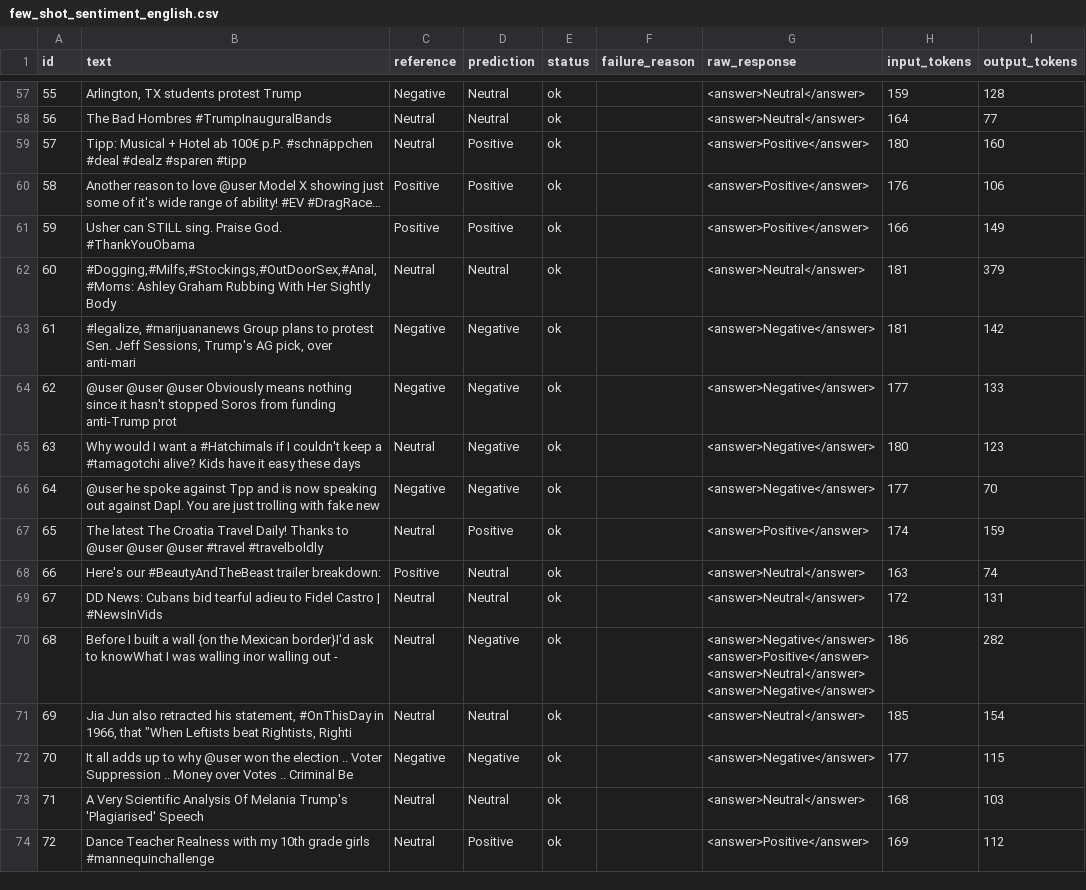
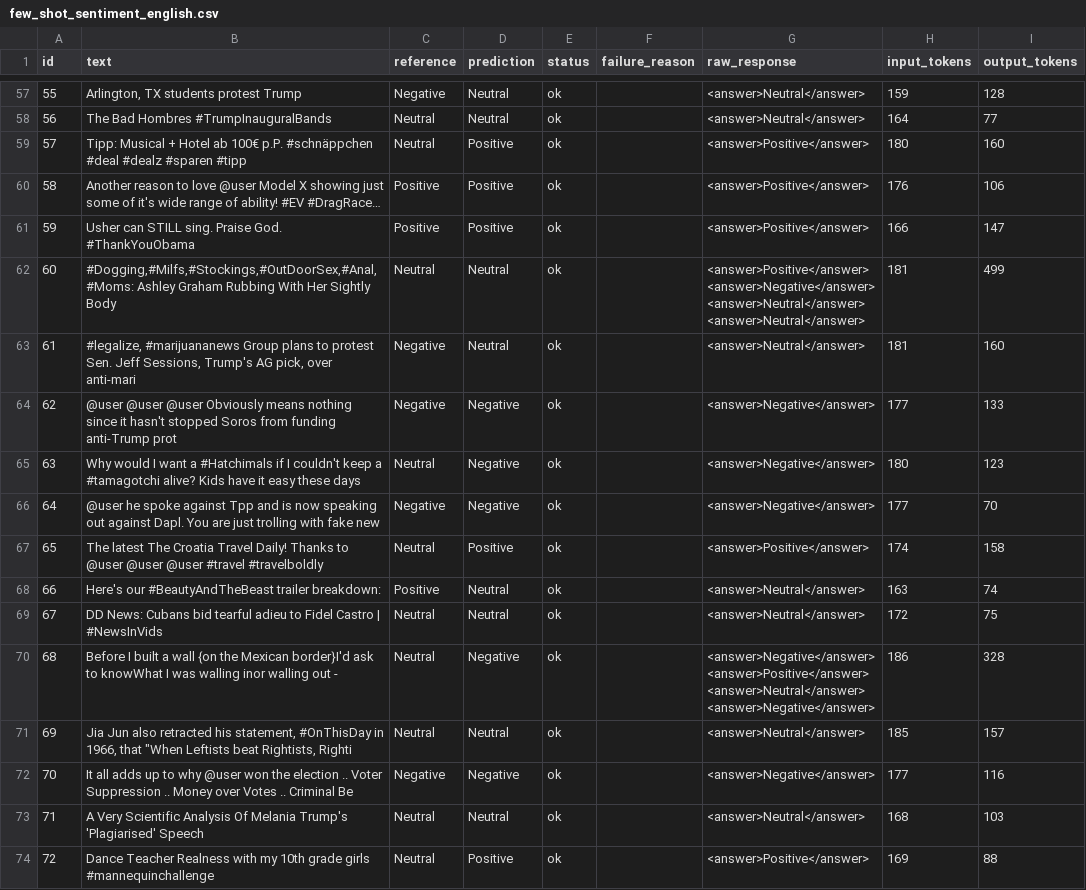
Before and after one commit to codingNhub/prompting-benchmark, a CSV file: outputs/predictions/few_shot_sentiment_english.csv, drawn as a sheet; only a part is shown, gaps mark what is left out; the diff covers the shown part only.

```diff
--- a/outputs/predictions/few_shot_sentiment_english.csv
+++ b/outputs/predictions/few_shot_sentiment_english.csv
@@ -78,5 +75,8 @@ id,text,reference,prediction,status,failure_reason,raw_response,input_tokens,out
 58,Another reason to love @user Model X showing just some of it's wide range of ability! #EV #DragRace…,Positive,Positive,ok,,<answer>Positive</answer>,176,106
-59,Usher can STILL sing. Praise God. #ThankYouObama,Positive,Positive,ok,,<answer>Positive</answer>,166,149
-60,"#Dogging,#Milfs,#Stockings,#OutDoorSex,#Anal,#Moms: Ashley Graham Rubbing With Her Sightly Body",Neutral,Neutral,ok,,<answer>Neutral</answer>,181,379
-61,"#legalize, #marijuananews Group plans to protest Sen. Jeff Sessions, Trump's AG pick, over anti-mari",Negative,Negative,ok,,<answer>Negative</answer>,181,142
+59,Usher can STILL sing. Praise God. #ThankYouObama,Positive,Positive,ok,,<answer>Positive</answer>,166,147
+60,"#Dogging,#Milfs,#Stockings,#OutDoorSex,#Anal,#Moms: Ashley Graham Rubbing With Her Sightly Body",Neutral,Neutral,ok,,"<answer>Positive</answer>
+<answer>Negative</answer>
+<answer>Neutral</answer>
+<answer>Neutral</answer>",181,499
+61,"#legalize, #marijuananews Group plans to protest Sen. Jeff Sessions, Trump's AG pick, over anti-mari",Negative,Neutral,ok,,<answer>Neutral</answer>,181,160
 62,@user @user @user Obviously means nothing since it hasn't stopped Soros from funding anti-Trump prot,Negative,Negative,ok,,<answer>Negative</answer>,177,133
@@ -84,12 +84,12 @@ id,text,reference,prediction,status,failure_reason,raw_response,input_tokens,out
 64,@user he spoke against Tpp and is now speaking out against Dapl. You are just trolling with fake new,Negative,Negative,ok,,<answer>Negative</answer>,177,70
-65,The latest The Croatia Travel Daily! Thanks to @user @user @user #travel #travelboldly,Neutral,Positive,ok,,<answer>Positive</answer>,174,159
+65,The latest The Croatia Travel Daily! Thanks to @user @user @user #travel #travelboldly,Neutral,Positive,ok,,<answer>Positive</answer>,174,158
 66,Here's our #BeautyAndTheBeast trailer breakdown:,Positive,Neutral,ok,,<answer>Neutral</answer>,163,74
-67,DD News: Cubans bid tearful adieu to Fidel Castro | #NewsInVids,Neutral,Neutral,ok,,<answer>Neutral</answer>,172,131
-68,Before I built a wall {on the Mexican border}I'd ask to knowWhat I was walling inor walling out   - ,Neutral,Negative,ok,,"<answer>Negative</answer>
-<answer>Positive</answer>
-<answer>Neutral</answer>
-<answer>Negative</answer>",186,282
-69,"Jia Jun also retracted his statement, #OnThisDay in 1966, that ""When Leftists beat Rightists, Righti",Neutral,Neutral,ok,,<answer>Neutral</answer>,185,154
-70,It all adds up to why @user won the election .. Voter Suppression .. Money over Votes .. Criminal Be,Negative,Negative,ok,,<answer>Negative</answer>,177,115
+67,DD News: Cubans bid tearful adieu to Fidel Castro | #NewsInVids,Neutral,Neutral,ok,,<answer>Neutral</answer>,172,75
+68,Before I built a wall {on the Mexican border}I'd ask to knowWhat I was walling inor walling out   - ,Neutral,Negative,ok,,"<answer>Negative</answer>
+<answer>Positive</answer>
+<answer>Neutral</answer>
+<answer>Negative</answer>",186,328
+69,"Jia Jun also retracted his statement, #OnThisDay in 1966, that ""When Leftists beat Rightists, Righti",Neutral,Neutral,ok,,<answer>Neutral</answer>,185,157
+70,It all adds up to why @user won the election .. Voter Suppression .. Money over Votes .. Criminal Be,Negative,Negative,ok,,<answer>Negative</answer>,177,116
 71,A Very Scientific Analysis Of Melania Trump's 'Plagiarised' Speech,Neutral,Neutral,ok,,<answer>Neutral</answer>,168,103
-72,Dance Teacher Realness with my 10th grade girls #mannequinchallenge,Neutral,Positive,ok,,<answer>Positive</answer>,169,112
+72,Dance Teacher Realness with my 10th grade girls #mannequinchallenge,Neutral,Positive,ok,,<answer>Positive</answer>,169,88
```
Also changed, not shown: 61 edited cells elsewhere in this file, outputs/predictions/zero_shot_sentiment_english.csv, outputs/results/results_master.csv, 6 other files.
